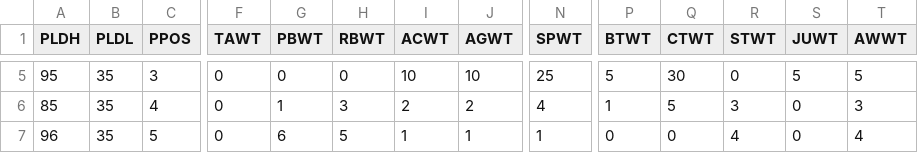
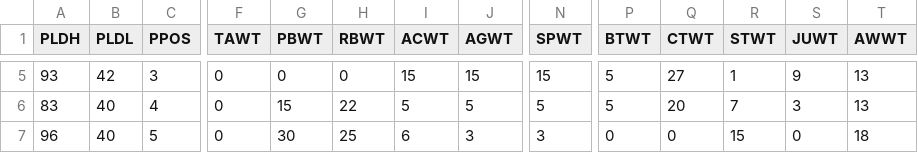
Before and after one commit to antdroidx/NCAA-DB-Editor, a CSV file: NCAA_XDBE/Resources/POCI-NEXT26.csv, drawn as a sheet; only a part is shown, gaps mark what is left out; the diff covers the shown part only; the diff names each change by its address in the sheet, - before the commit and + after, or states it on an @@ line.

```diff
--- a/NCAA_XDBE/Resources/POCI-NEXT26.csv
+++ b/NCAA_XDBE/Resources/POCI-NEXT26.csv
-A5 (PLDH): 95
+A5 (PLDH): 93
-B5 (PLDL): 35
+B5 (PLDL): 42
-I5 (ACWT): 10
+I5 (ACWT): 15
-J5 (AGWT): 10
+J5 (AGWT): 15
-N5 (SPWT): 25
+N5 (SPWT): 15
-Q5 (CTWT): 30
+Q5 (CTWT): 27
-R5 (STWT): 0
+R5 (STWT): 1
-S5 (JUWT): 5
+S5 (JUWT): 9
-T5 (AWWT): 5
+T5 (AWWT): 13
-A6 (PLDH): 85
+A6 (PLDH): 83
-B6:B7 (PLDL): 35
+B6:B7 (PLDL): 40
-G6 (PBWT): 1
+G6 (PBWT): 15
-H6 (RBWT): 3
+H6 (RBWT): 22
-I6 (ACWT): 2
+I6 (ACWT): 5
-J6 (AGWT): 2
+J6 (AGWT): 5
-N6 (SPWT): 4
+N6 (SPWT): 5
-P6 (BTWT): 1
+P6 (BTWT): 5
-Q6 (CTWT): 5
+Q6 (CTWT): 20
-R6 (STWT): 3
+R6 (STWT): 7
-S6 (JUWT): 0
+S6 (JUWT): 3
-T6 (AWWT): 3
+T6 (AWWT): 13
-G7 (PBWT): 6
+G7 (PBWT): 30
-H7 (RBWT): 5
+H7 (RBWT): 25
-I7 (ACWT): 1
+I7 (ACWT): 6
-J7 (AGWT): 1
+J7 (AGWT): 3
-N7 (SPWT): 1
+N7 (SPWT): 3
-R7 (STWT): 4
+R7 (STWT): 15
-T7 (AWWT): 4
+T7 (AWWT): 18
```
Also changed, not shown: 142 edited cells elsewhere in this file, 16 other files.
